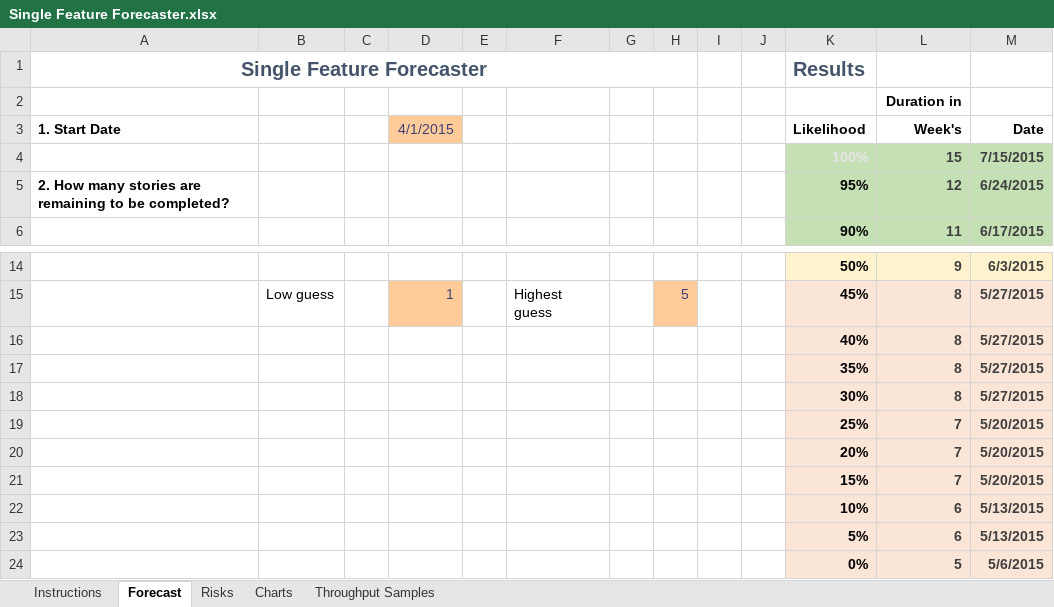
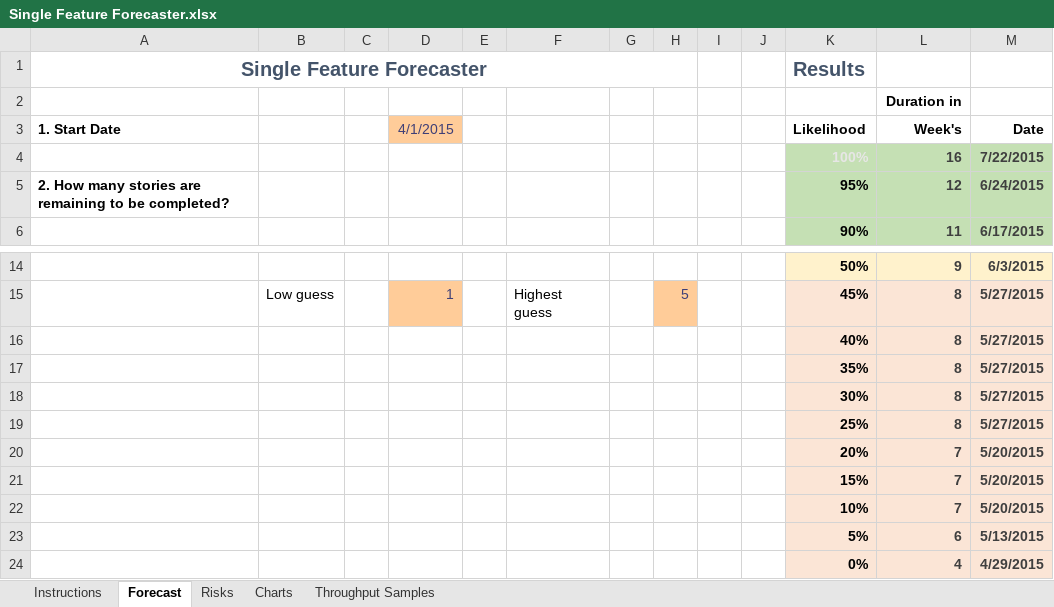
Before and after one commit to FocusedObjective/FocusedObjective.Resources, an Excel workbook: Spreadsheets/Single Feature Forecaster.xlsx, sheet Forecast, drawn as a sheet; only a part is shown, gaps mark what is left out; values as stored, in another font and other column widths than the file's, no borders; charts and pictures and conditional formats not drawn; removed rows and columns are numbered as before the commit, all else as after; the diff names each change by its address in the sheet, - before the commit and + after, or states it on an @@ line.

```diff
--- a/Spreadsheets/Single Feature Forecaster.xlsx (sheet Forecast)
+++ b/Spreadsheets/Single Feature Forecaster.xlsx (sheet Forecast)
-row 4:  |  |  |  |  |  |  |  |  |  | 100% | 15 | 7/15/2015
+row 4:  |  |  |  |  |  |  |  |  |  | 100% | 16 | 7/22/2015
-L19 (Week's): 7
+L19 (Week's): 8
-M19 (Date): 5/20/2015
+M19 (Date): 5/27/2015
-row 22:  |  |  |  |  |  |  |  |  |  | 10% | 6 | 5/13/2015
+row 22:  |  |  |  |  |  |  |  |  |  | 10% | 7 | 5/20/2015
-row 24:  |  |  |  |  |  |  |  |  |  | 0% | 5 | 5/6/2015
+row 24:  |  |  |  |  |  |  |  |  |  | 0% | 4 | 4/29/2015
```
Also changed, not shown: sheet Charts, sheet Throughput Samples, sheet Instructions, formulas that keep their value, charts or pictures.
